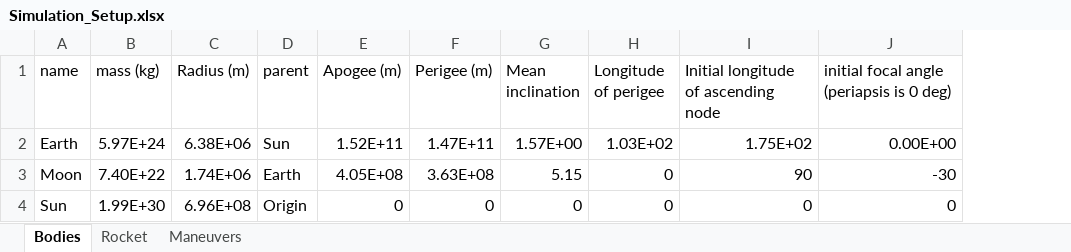
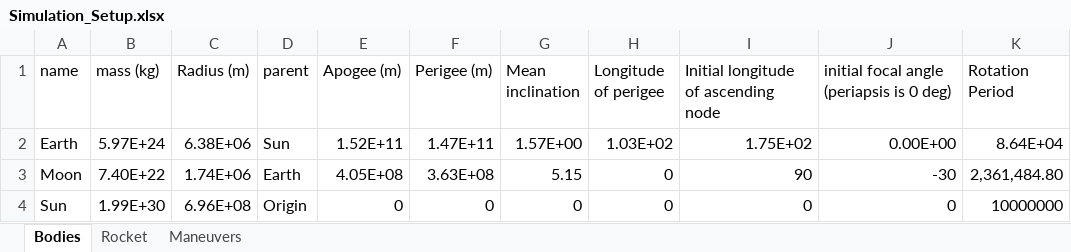
Before and after one commit to tysondanby/OrbitalManeuverVisualization, an Excel workbook: Simulation_Setup.xlsx, sheet Bodies, drawn as a sheet; values as stored, in another font and other column widths than the file's, no borders; the diff names each change by its address in the sheet, - before the commit and + after, or states it on an @@ line.

```diff
--- a/Simulation_Setup.xlsx (sheet Bodies)
+++ b/Simulation_Setup.xlsx (sheet Bodies)
+column K (Rotation Period), rows 2-4: 8.64E+04 | 2,361,484.80 | 10000000
```
Also changed, not shown: 16 other files.
